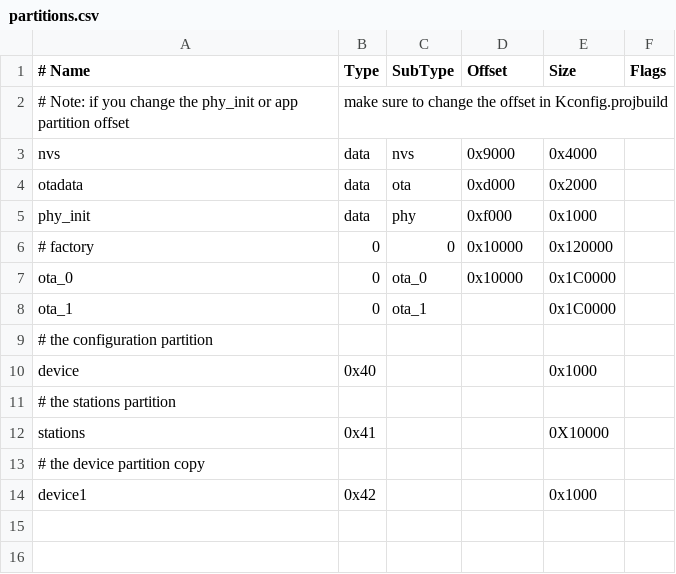
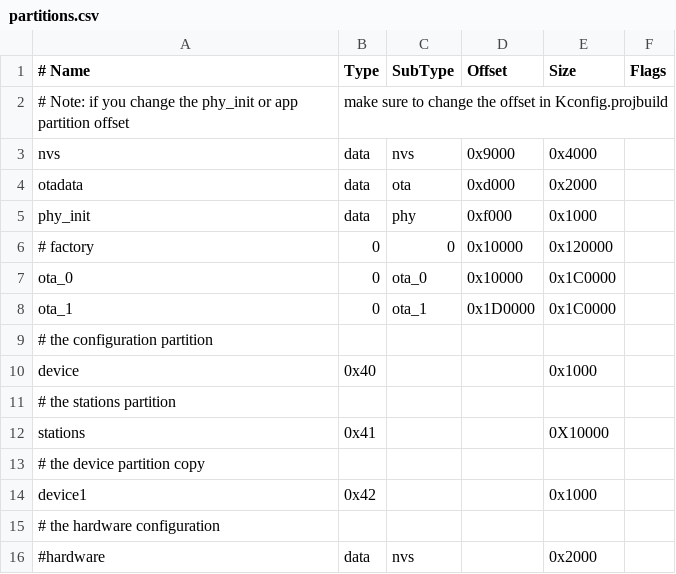
Before and after one commit to karawin/Ka-Radio32, a CSV file: partitions.csv, drawn as a sheet.

```diff
--- a/partitions.csv
+++ b/partitions.csv
@@ -7,3 +7,3 @@ phy_init, data, phy,     0xf000,  0x1000
 ota_0,    0,    ota_0,   0x10000 ,  0x1C0000
-ota_1,    0,    ota_1,   ,         0x1C0000
+ota_1,    0,    ota_1,   0x1D0000,  0x1C0000
 # the configuration partition
@@ -14 +14,3 @@ stations, 0x41,	     ,	 ,	       0X10000
 device1,  0x42,      ,   ,         0x1000
+# the hardware configuration
+#hardware, data, nvs  ,   ,         0x2000
```
Also changed, not shown: 3 other files.
